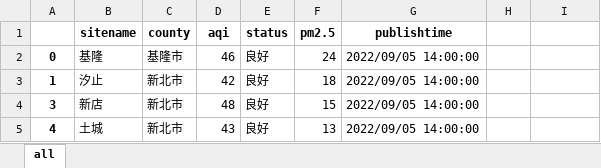
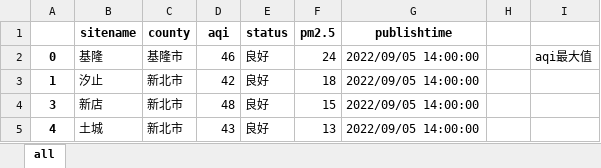
Before and after one commit to roberthsu2003/python, an Excel workbook: 上課用目錄/1108python應用基礎班/lesson12/pm25.xlsx, sheet all, drawn as a sheet; only a part is shown; values as stored, in another font and other column widths than the file's, no borders; the diff names each change by its address in the sheet, - before the commit and + after, or states it on an @@ line.

```diff
--- a/上課用目錄/1108python應用基礎班/lesson12/pm25.xlsx (sheet all)
+++ b/上課用目錄/1108python應用基礎班/lesson12/pm25.xlsx (sheet all)
-I2: (empty)
+I2: aqi最大值
```
Also changed, not shown: 2 other files.
